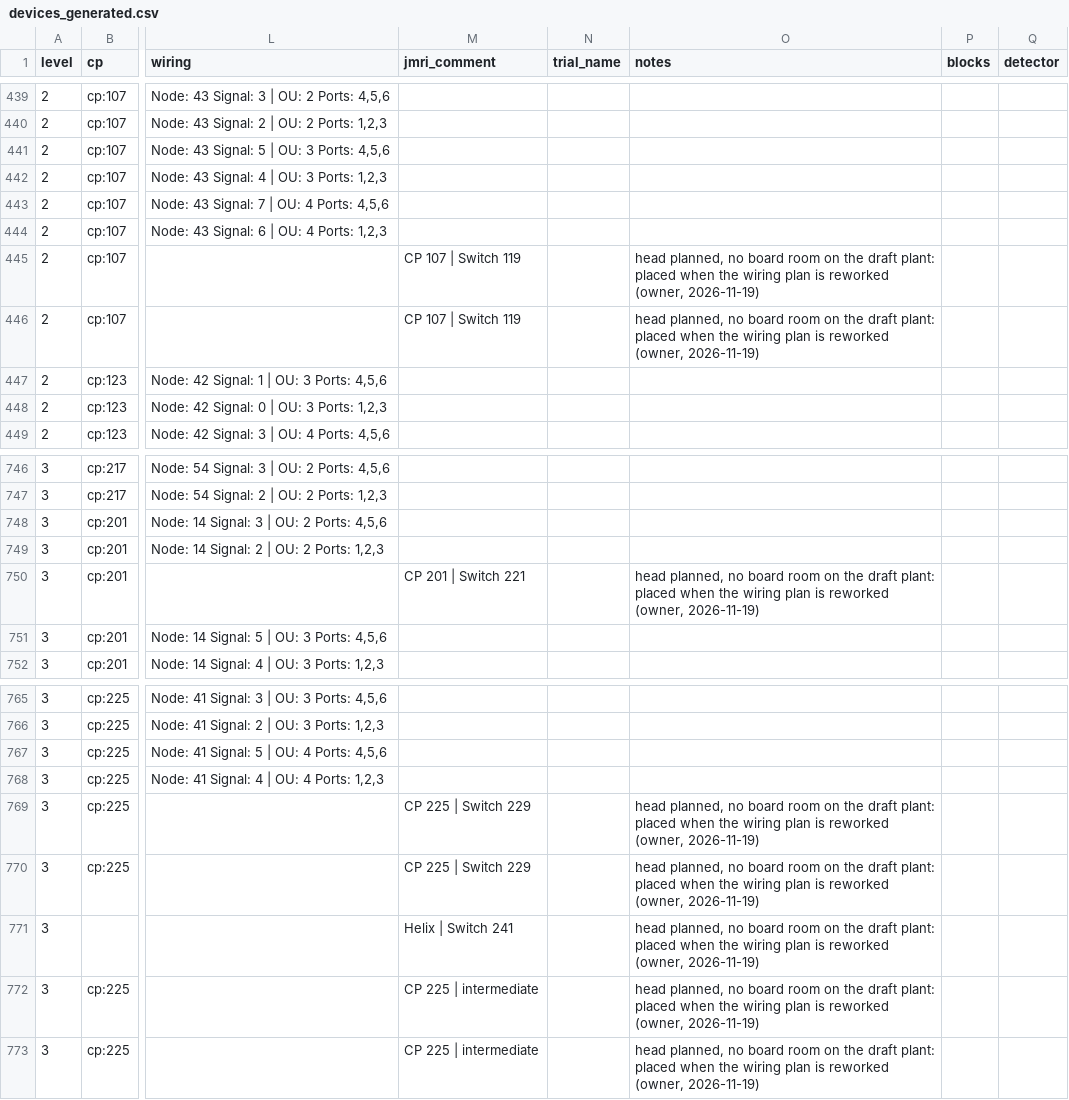
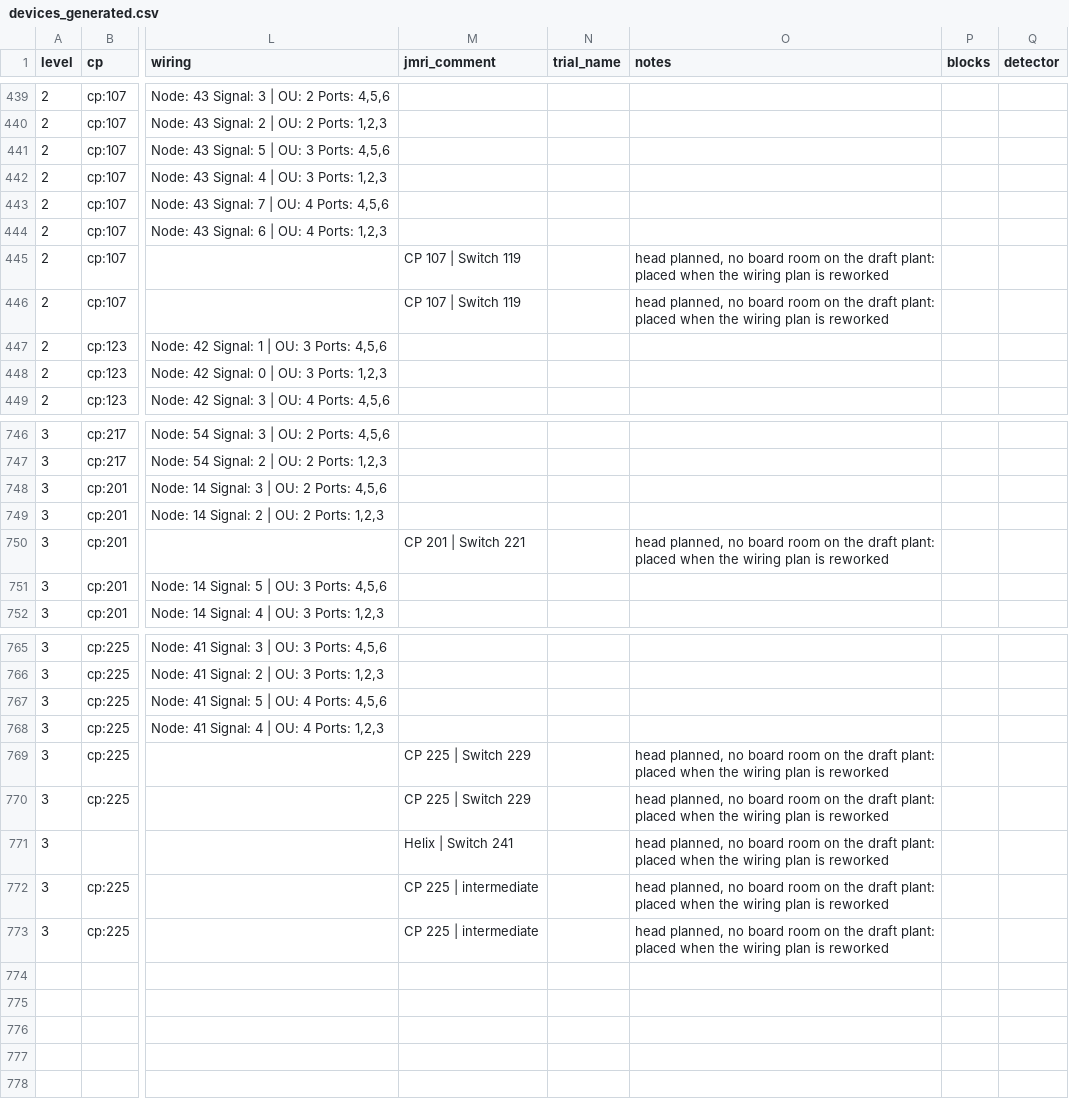
Before and after one commit to lnevo/hart, a CSV file: jmri/layouts/hart/data/devices_generated.csv, drawn as a sheet; only a part is shown, gaps mark what is left out; the diff covers the shown part only; the diff names each change by its address in the sheet, - before the commit and + after, or states it on an @@ line.

```diff
--- a/jmri/layouts/hart/data/devices_generated.csv
+++ b/jmri/layouts/hart/data/devices_generated.csv
-O445:O446 (notes): …is reworked (owner, 2026-11-19)
+O445:O446 (notes): …is reworked
-O750 (notes): …is reworked (owner, 2026-11-19)
+O750 (notes): …is reworked
-O769:O773 (notes): …is reworked (owner, 2026-11-19)
+O769:O773 (notes): …is reworked
```
Also changed, not shown: 48 edited cells elsewhere in this file, 10 other files.
